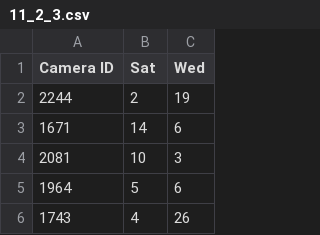
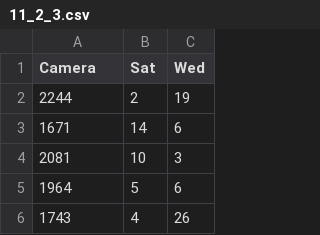
Before and after one commit to sullystats/InteractiveStats3e, a CSV file: docs/Data/Ch11/11_2_3.csv, drawn as a sheet; only a part is shown.

Commit message:
Update 11_2_3.csv

```diff
--- a/docs/Data/Ch11/11_2_3.csv
+++ b/docs/Data/Ch11/11_2_3.csv
@@ -1,2 +1,2 @@
-Camera ID,Sat,Wed
+Camera,Sat,Wed
 2244,2,19
```
